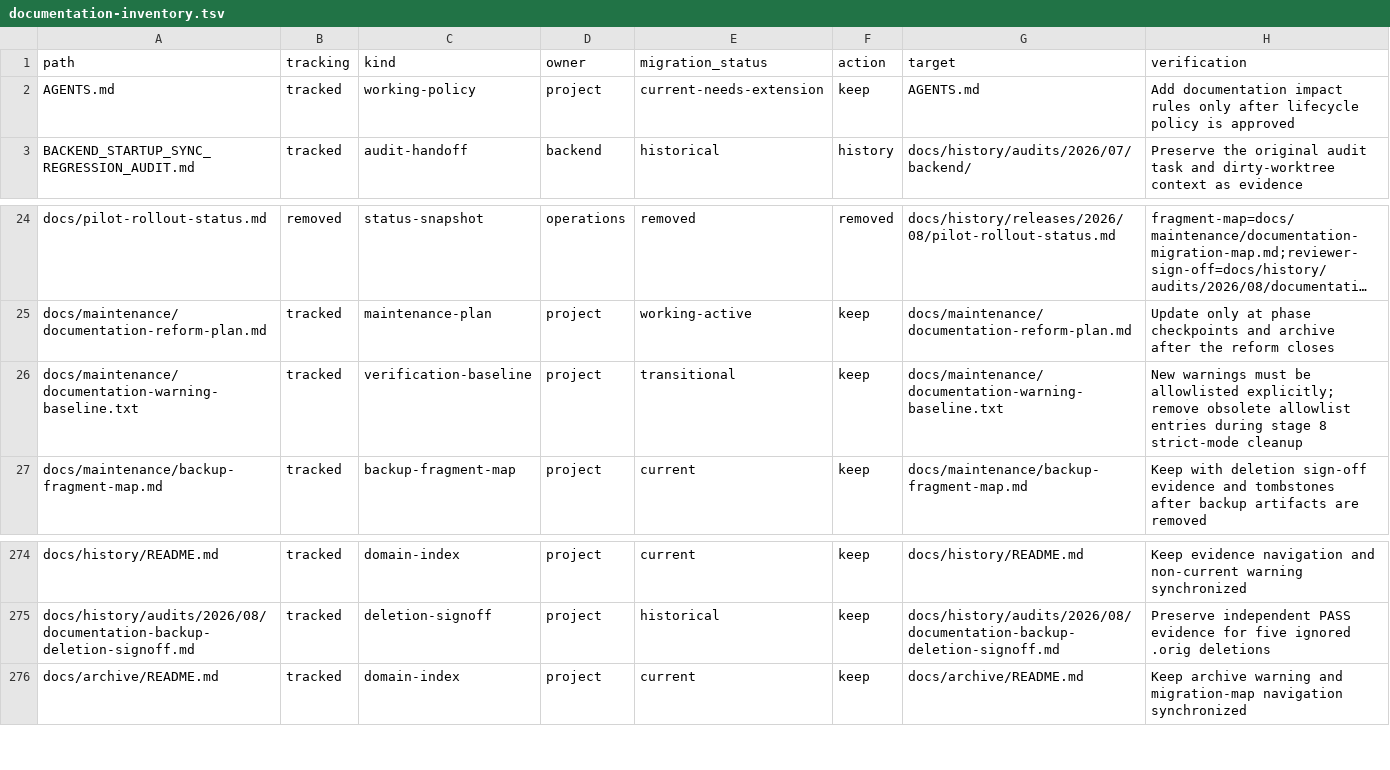
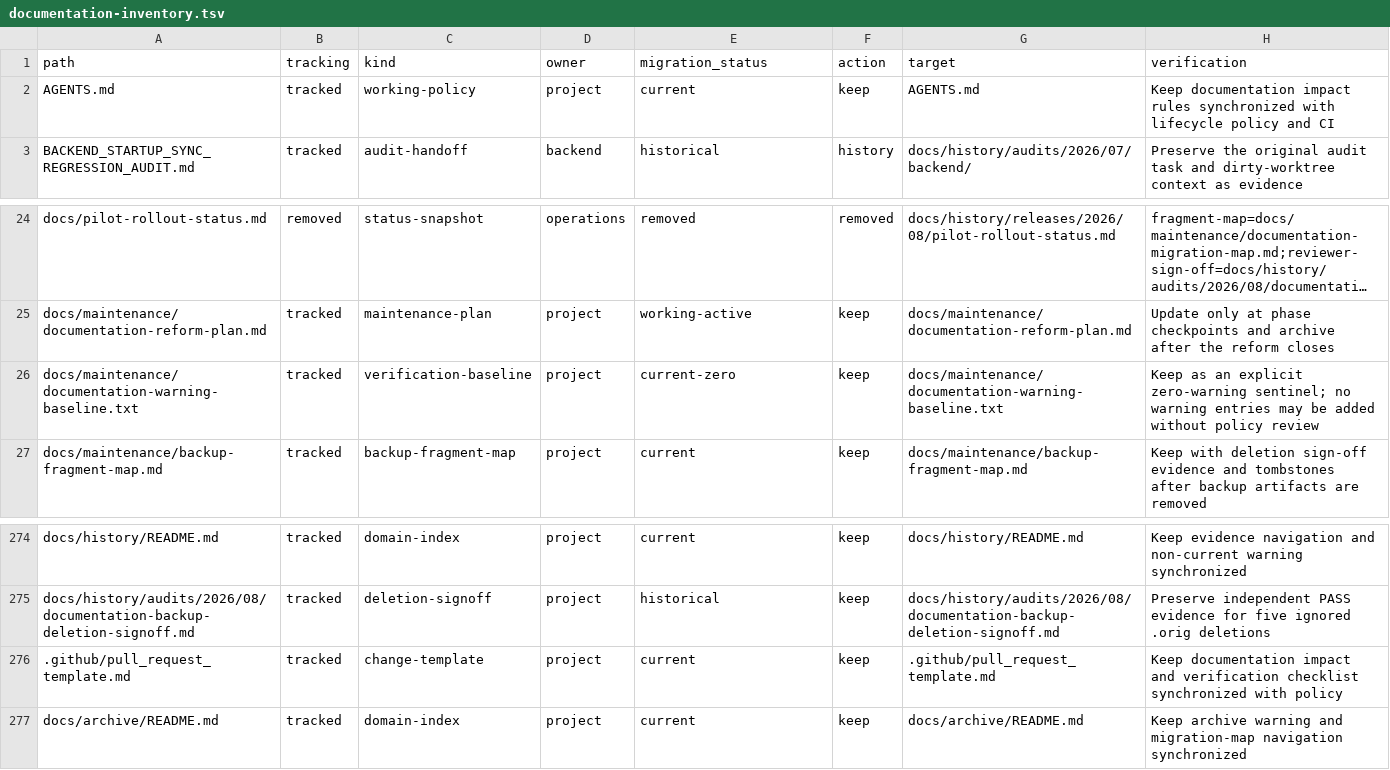
Before and after one commit to pavelchervonenko/analytical-platform-for-store, a TSV file: docs/maintenance/documentation-inventory.tsv, drawn as a sheet; only a part is shown, gaps mark what is left out; long unchanged cells end in …; the diff names each change by its address in the sheet, - before the commit and + after, or states it on an @@ line.

Commit message:
chore(docs): require documentation impact checks

```diff
--- a/docs/maintenance/documentation-inventory.tsv
+++ b/docs/maintenance/documentation-inventory.tsv
-E2 (migration_status): current-needs-extension
+E2 (migration_status): current
-H2 (verification): Add documentation impact rules only after lifecycle policy is approved
+H2 (verification): Keep documentation impact rules synchronized with lifecycle policy and CI
-E26 (migration_status): transitional
+E26 (migration_status): current-zero
-H26 (verification): New warnings must be allowlisted explicitly; remove obsolete allowlist entries during stage 8 strict-mode cleanup
+H26 (verification): Keep as an explicit zero-warning sentinel; no warning entries may be added without policy review
+row 276: .github/pull_request_template.md | tracked | change-template | project | current | keep | .github/pull_request_template.md | Keep documentation impact and verification checklist synchronized with policy
```
Also changed, not shown: 9 other files.
